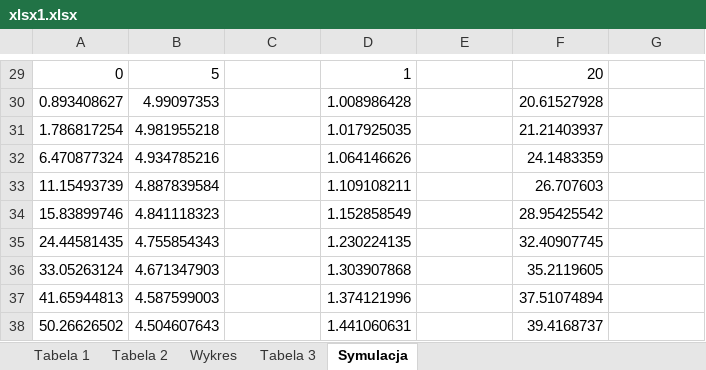
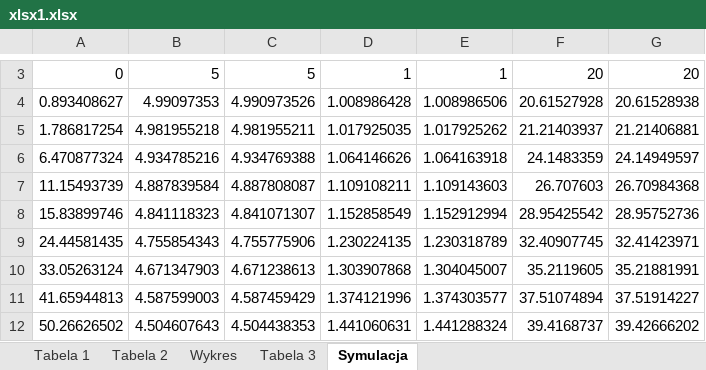
Before and after one commit to tygrysiatkomale/Optymalizacja, an Excel workbook: lab1/xlsx1.xlsx, sheet Symulacja, drawn as a sheet; only a part is shown, gaps mark what is left out; values as stored, in another font and other column widths than the file's, no borders; addresses are those after the commit; the diff covers the shown part only; the diff names each change by its address in the sheet, - before the commit and + after, or states it on an @@ line.

```diff
--- a/lab1/xlsx1.xlsx (sheet Symulacja)
+++ b/lab1/xlsx1.xlsx (sheet Symulacja)
-C3: (empty)
+C3: 5
-E3: (empty)
+E3: 1
-G3: (empty)
+G3: 20
-C4: (empty)
+C4: 4.990973526
-E4: (empty)
+E4: 1.008986506
-G4: (empty)
+G4: 20.61528938
-C5: (empty)
+C5: 4.981955211
-E5: (empty)
+E5: 1.017925262
-G5: (empty)
+G5: 21.21406881
-C6: (empty)
+C6: 4.934769388
-E6: (empty)
+E6: 1.064163918
-G6: (empty)
+G6: 24.14949597
-C7: (empty)
+C7: 4.887808087
-E7: (empty)
+E7: 1.109143603
-G7: (empty)
+G7: 26.70984368
-C8: (empty)
+C8: 4.841071307
-E8: (empty)
+E8: 1.152912994
-G8: (empty)
+G8: 28.95752736
-C9: (empty)
+C9: 4.755775906
-E9: (empty)
+E9: 1.230318789
-G9: (empty)
+G9: 32.41423971
-C10: (empty)
+C10: 4.671238613
-E10: (empty)
+E10: 1.304045007
-G10: (empty)
+G10: 35.21881991
-C11: (empty)
+C11: 4.587459429
-E11: (empty)
+E11: 1.374303577
-G11: (empty)
+G11: 37.51914227
-C12: (empty)
+C12: 4.504438353
-E12: (empty)
+E12: 1.441288324
-G12: (empty)
+G12: 39.42666202
```
Also changed, not shown: 195 removed rows and 138 edited cells elsewhere in this sheet, sheet Tabela 1, 2 other files.
